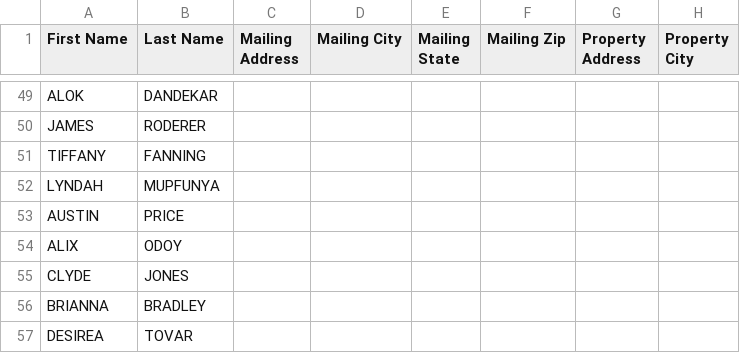
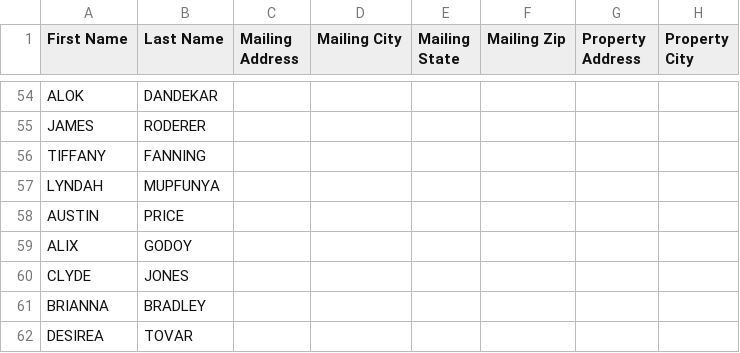
Before and after one commit to phuchau2583/Collin-Data-Intel, a CSV file: dashboard/ghl_export.csv, drawn as a sheet; only a part is shown, gaps mark what is left out; addresses are those after the commit; the diff covers the shown part only; the diff names each change by its address in the sheet, - before the commit and + after, or states it on an @@ line.

```diff
--- a/dashboard/ghl_export.csv
+++ b/dashboard/ghl_export.csv
-B59 (Last Name): ODOY
+B59 (Last Name): GODOY
```
Also changed, not shown: 13 added rows, 2 removed rows and 2 edited cells elsewhere in this file, data/ghl_export.csv, 2 other files.
